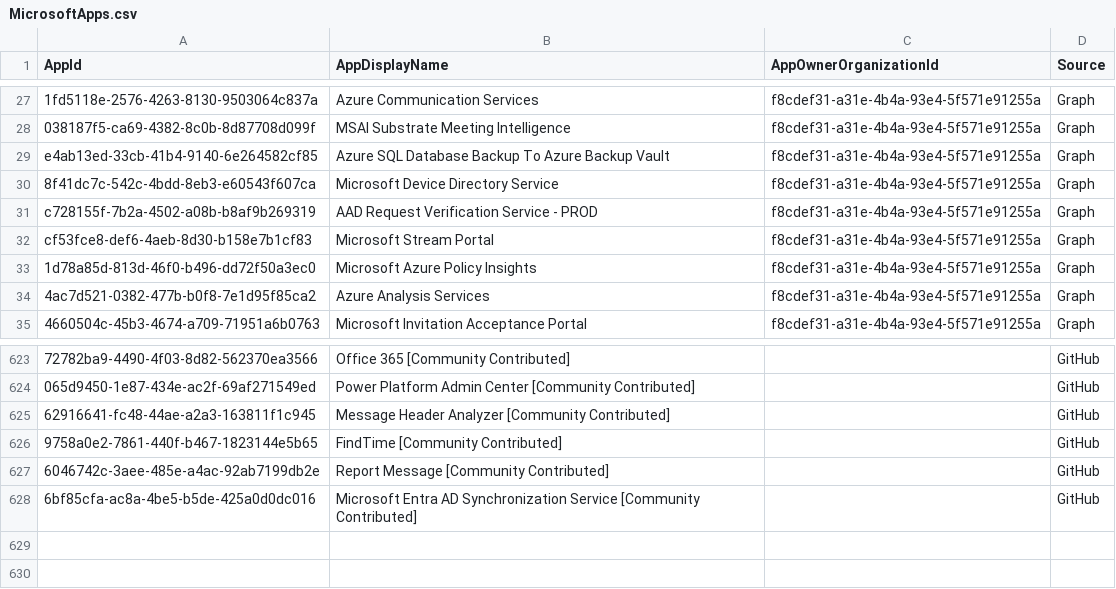
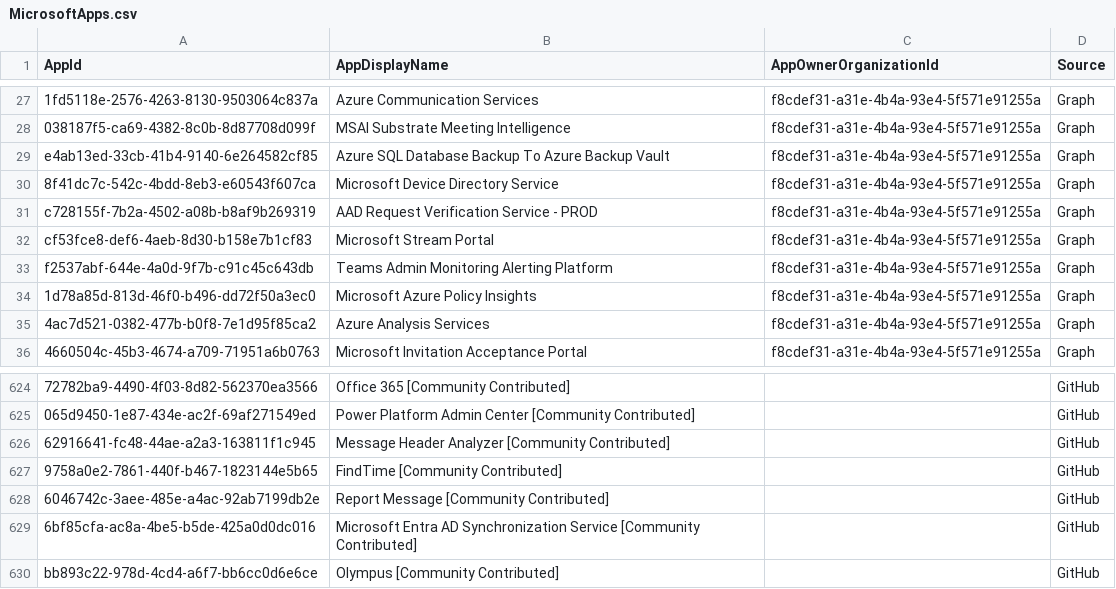
Before and after one commit to merill/microsoft-info, a CSV file: _info/MicrosoftApps.csv, drawn as a sheet; only a part is shown, gaps mark what is left out.

```diff
--- a/_info/MicrosoftApps.csv
+++ b/_info/MicrosoftApps.csv
@@ -32,2 +32,3 @@
 "cf53fce8-def6-4aeb-8d30-b158e7b1cf83","Microsoft Stream Portal","f8cdef31-a31e-4b4a-93e4-5f571e91255a","Graph"
+"f2537abf-644e-4a0d-9f7b-c91c45c643db","Teams Admin Monitoring Alerting Platform","f8cdef31-a31e-4b4a-93e4-5f571e91255a","Graph"
 "1d78a85d-813d-46f0-b496-dd72f50a3ec0","Microsoft Azure Policy Insights","f8cdef31-a31e-4b4a-93e4-5f571e91255a","Graph"
@@ -628 +629,2 @@
 "6bf85cfa-ac8a-4be5-b5de-425a0d0dc016","Microsoft Entra AD Synchronization Service [Community Contributed]","","GitHub"
+"bb893c22-978d-4cd4-a6f7-bb6cc0d6e6ce","Olympus [Community Contributed]","","GitHub"
```
Also changed, not shown: 1 other file.
